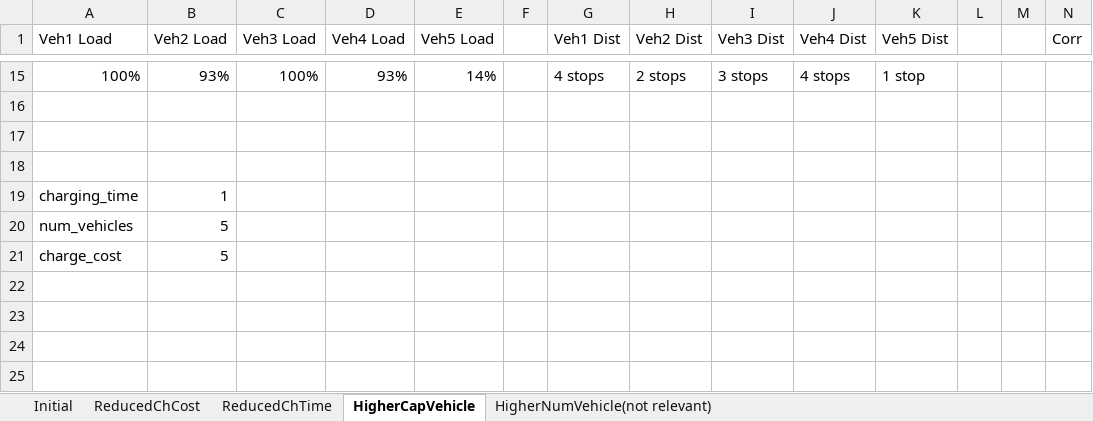
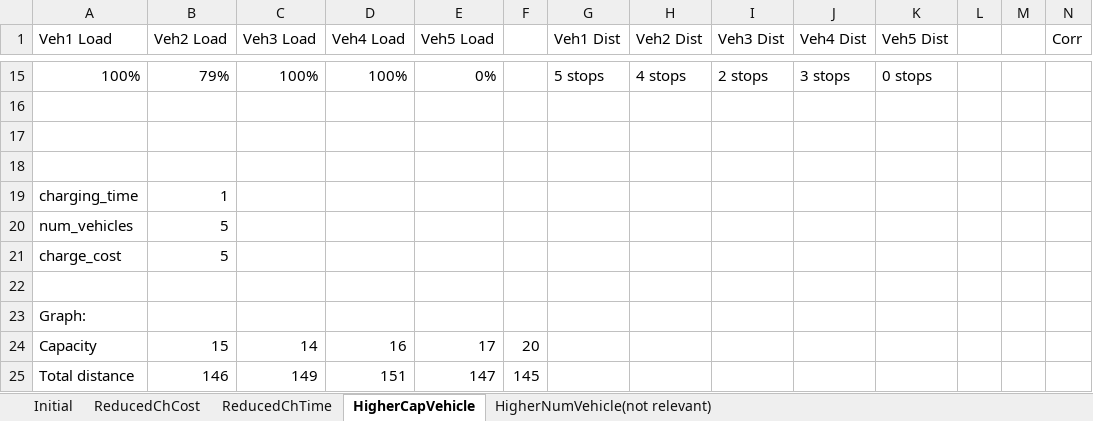
Before and after one commit to whodatboiii/Sustainable-Logistics-Project, an Excel workbook: playingwithparameters.xlsx, sheet HigherCapVehicle, drawn as a sheet; only a part is shown, gaps mark what is left out; values as stored, in another font and other column widths than the file's, no borders; charts and pictures not drawn; rows hold the shown columns only; the diff covers the shown part only; the diff names each change by its address in the sheet, - before the commit and + after, or states it on an @@ line.

```diff
--- a/playingwithparameters.xlsx (sheet HigherCapVehicle)
+++ b/playingwithparameters.xlsx (sheet HigherCapVehicle)
-B15 (Veh2 Load): 93%
+B15 (Veh2 Load): 79%
-D15 (Veh4 Load): 93%
+D15 (Veh4 Load): 100%
-E15 (Veh5 Load): 14%
+E15 (Veh5 Load): 0%
-G15 (Veh1 Dist): 4 stops
+G15 (Veh1 Dist): 5 stops
-H15 (Veh2 Dist): 2 stops
+H15 (Veh2 Dist): 4 stops
-I15 (Veh3 Dist): 3 stops
+I15 (Veh3 Dist): 2 stops
-J15 (Veh4 Dist): 4 stops
+J15 (Veh4 Dist): 3 stops
-K15 (Veh5 Dist): 1 stop
+K15 (Veh5 Dist): 0 stops
+row 22: (empty)
+row 23: Graph:
+row 24: Capacity | 15 | 14 | 16 | 17 | 20
+row 25: Total distance | 146 | 149 | 151 | 147 | 145
```
Also changed, not shown: 5 added rows, 5 removed rows and 24 edited cells elsewhere in this sheet, sheet ReducedChTime, sheet ReducedChCost, sheet HigherNumVehicle(not relevant), sheet Initial, charts or pictures, 1 other file.
